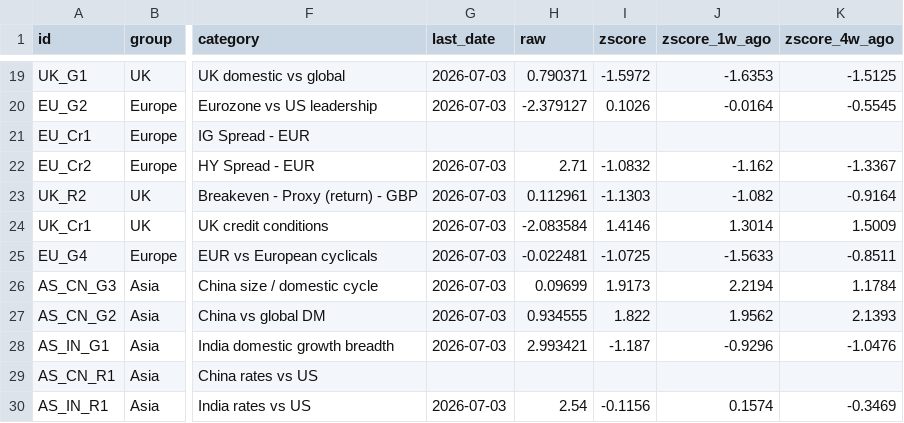
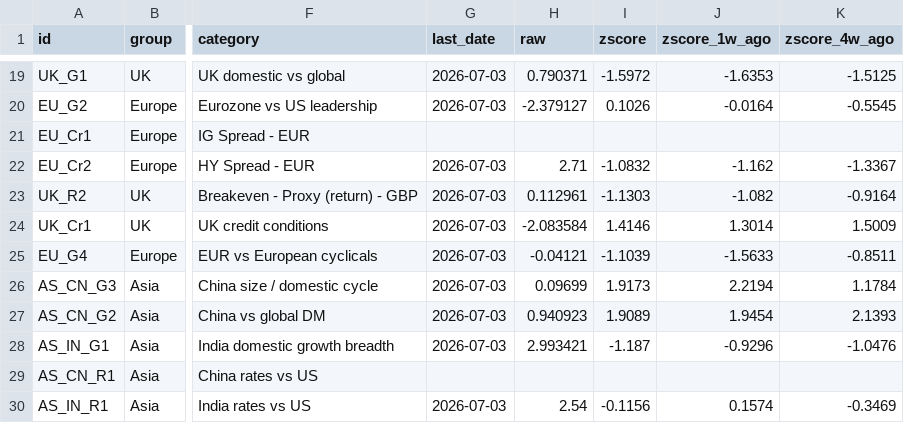
Before and after one commit to Kasim81/market_dash_auto, a CSV file: data/macro_market.csv, drawn as a sheet; only a part is shown, gaps mark what is left out; the diff covers the shown part only; the diff names each change by its address in the sheet, - before the commit and + after, or states it on an @@ line.

```diff
--- a/data/macro_market.csv
+++ b/data/macro_market.csv
-H25 (raw): -0.022481
+H25 (raw): -0.04121
-I25 (zscore): -1.0725
+I25 (zscore): -1.1039
-H27 (raw): 0.934555
+H27 (raw): 0.940923
-I27 (zscore): 1.822
+I27 (zscore): 1.9089
-J27 (zscore_1w_ago): 1.9562
+J27 (zscore_1w_ago): 1.9454
```
Also changed, not shown: 45 edited cells elsewhere in this file, data/macro_economic.csv, data/market_data.csv, 6 other files.
